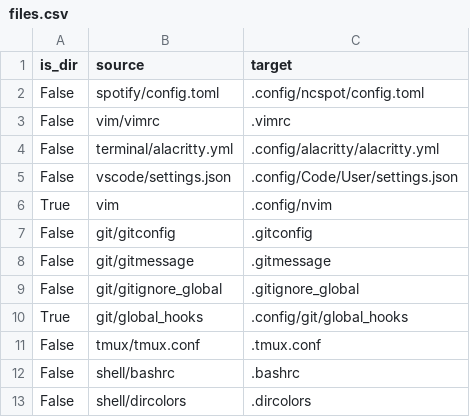
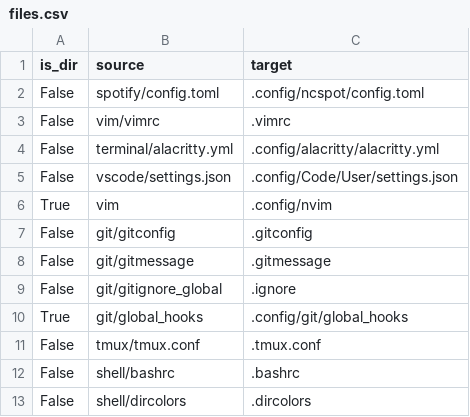
Before and after one commit to JRasmusBm/dotfiles, a CSV file: files.csv, drawn as a sheet; only a part is shown.

Commit message:
feat(git): rename .gitignore_global to .ignore
**Why** is the change needed?

So that I can use it for tools like ripgrep

```diff
--- a/files.csv
+++ b/files.csv
@@ -8,3 +8,3 @@ False,git/gitconfig,.gitconfig
 False,git/gitmessage,.gitmessage
-False,git/gitignore_global,.gitignore_global
+False,git/gitignore_global,.ignore
 True,git/global_hooks,.config/git/global_hooks
```
Also changed, not shown: 2 other files.
